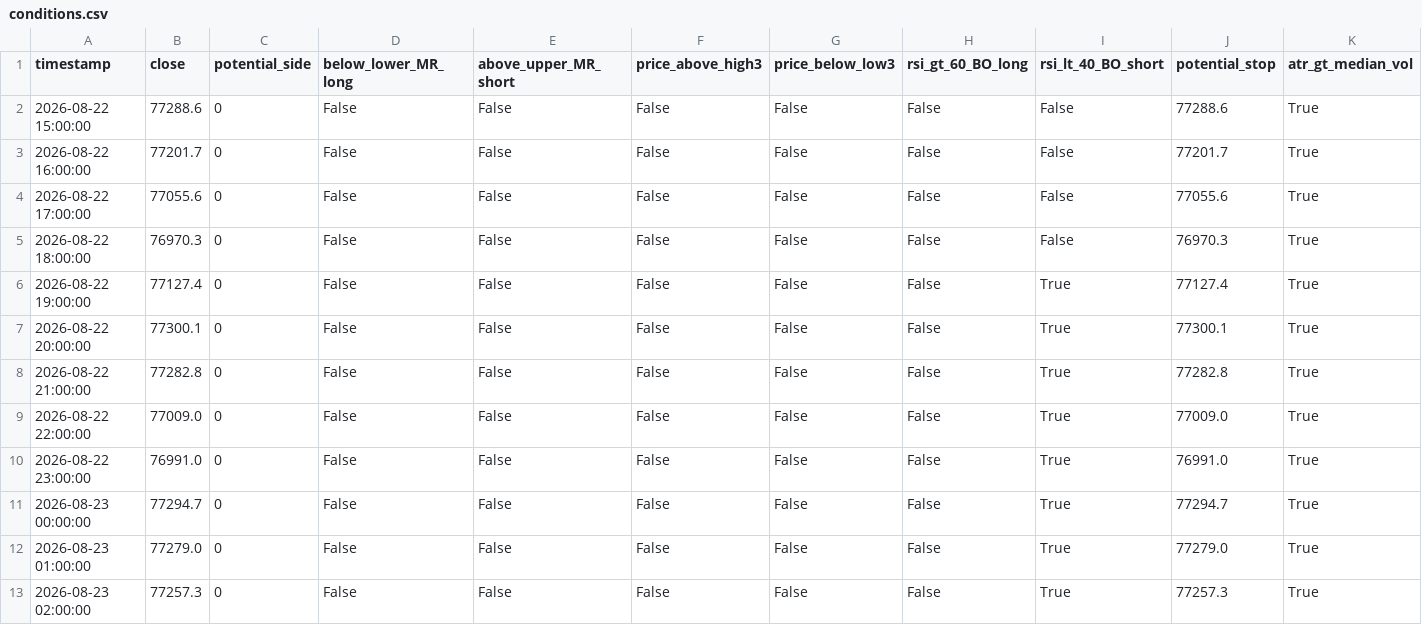
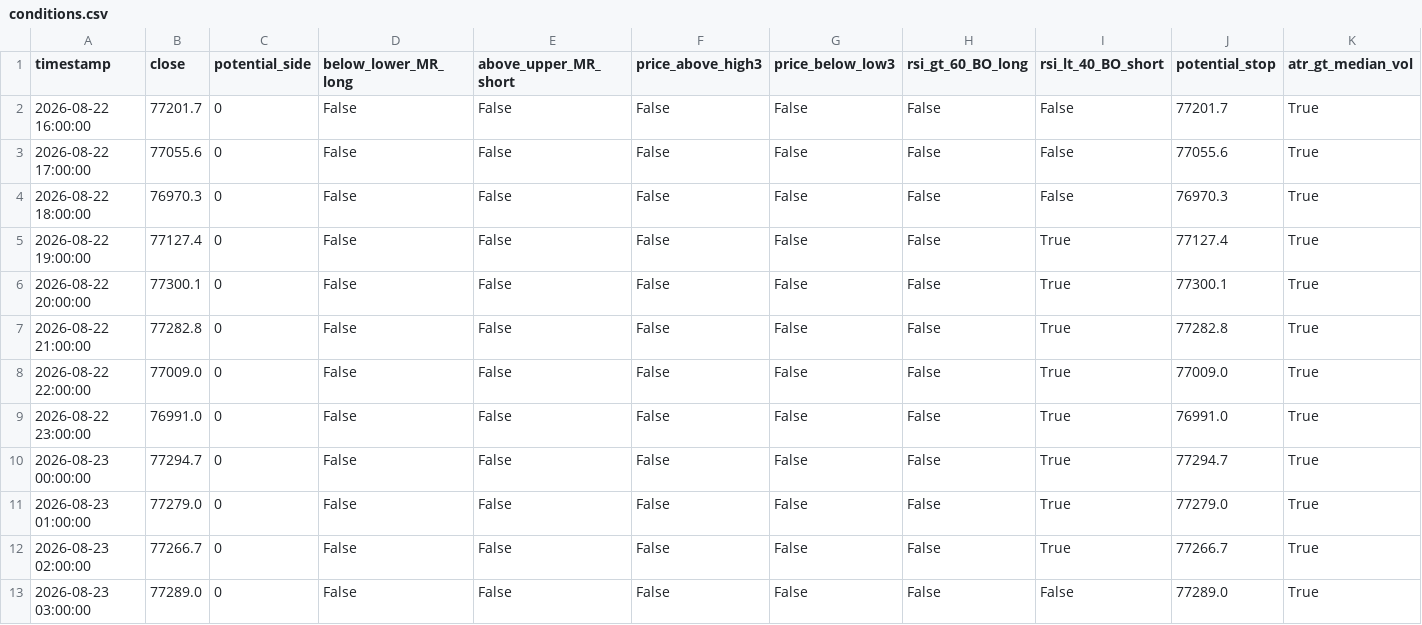
Before and after one commit to cdavocazh/btc-db-v3, a CSV file: backtest_results/conditions.csv, drawn as a sheet.

```diff
--- a/backtest_results/conditions.csv
+++ b/backtest_results/conditions.csv
@@ -1,3 +1,2 @@
 timestamp,close,potential_side,below_lower_MR_long,above_upper_MR_short,price_above_high3,price_below_low3,rsi_gt_60_BO_long,rsi_lt_40_BO_short,potential_stop,atr_gt_median_vol
-2026-08-22 15:00:00,77288.6,0,False,False,False,False,False,False,77288.6,True
 2026-08-22 16:00:00,77201.7,0,False,False,False,False,False,False,77201.7,True
@@ -12,2 +11,3 @@ timestamp,close,potential_side,below_lower_MR_long,above_upper_MR_short,price_ab
 2026-08-23 01:00:00,77279.0,0,False,False,False,False,False,True,77279.0,True
-2026-08-23 02:00:00,77257.3,0,False,False,False,False,False,True,77257.3,True
+2026-08-23 02:00:00,77266.7,0,False,False,False,False,False,True,77266.7,True
+2026-08-23 03:00:00,77289.0,0,False,False,False,False,False,False,77289.0,True
```
Also changed, not shown: backtest_results/indicators.csv, 3 other files.
